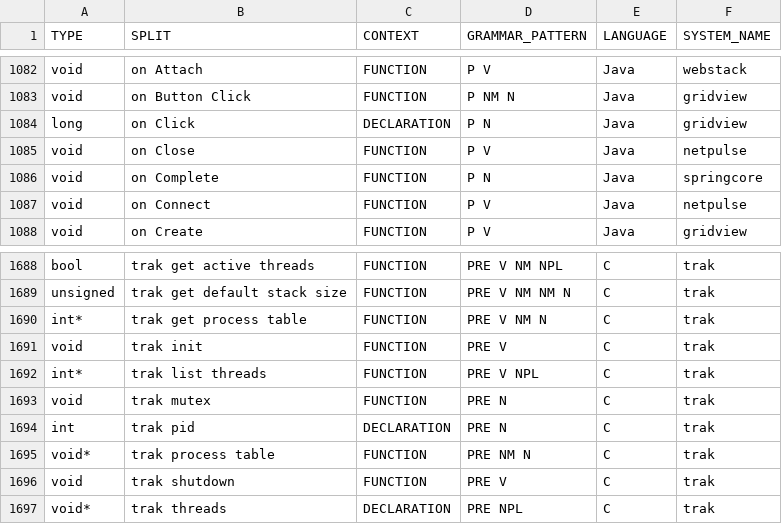
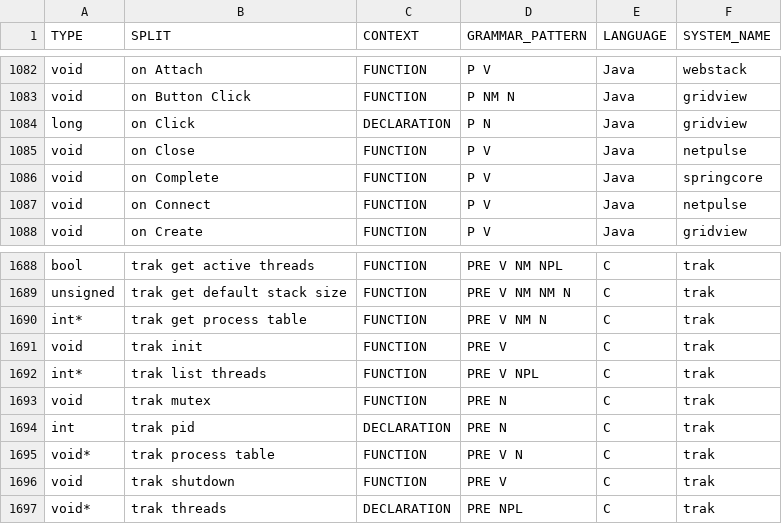
Before and after one commit to SCANL/scanl_tagger, a CSV file: input/synthetic_pos_data_full.csv, drawn as a sheet; only a part is shown, gaps mark what is left out.

Commit message:
feat: Update classification metrics and improve function annotations in synthetic POS data

```diff
--- a/input/synthetic_pos_data_full.csv
+++ b/input/synthetic_pos_data_full.csv
@@ -1085,3 +1085,3 @@ long,on Click,DECLARATION,P N,Java,gridview
 void,on Close,FUNCTION,P V,Java,netpulse
-void,on Complete,FUNCTION,P N,Java,springcore
+void,on Complete,FUNCTION,P V,Java,springcore
 void,on Connect,FUNCTION,P V,Java,netpulse
@@ -1694,3 +1694,3 @@ void,trak mutex,FUNCTION,PRE N,C,trak
 int,trak pid,DECLARATION,PRE N,C,trak
-void*,trak process table,FUNCTION,PRE NM N,C,trak
+void*,trak process table,FUNCTION,PRE V N,C,trak
 void,trak shutdown,FUNCTION,PRE V,C,trak
```
Also changed, not shown: 1 other file.
